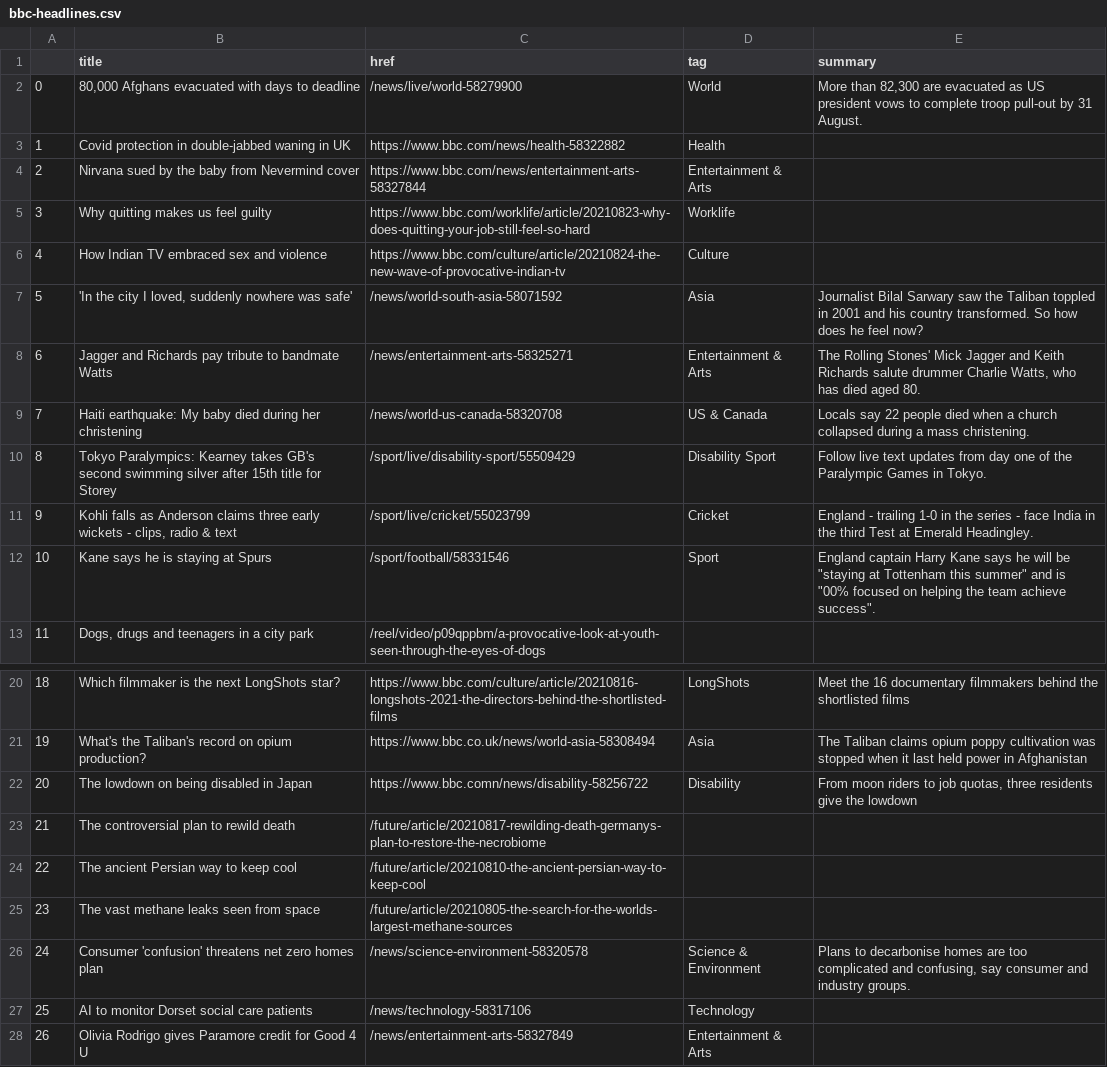
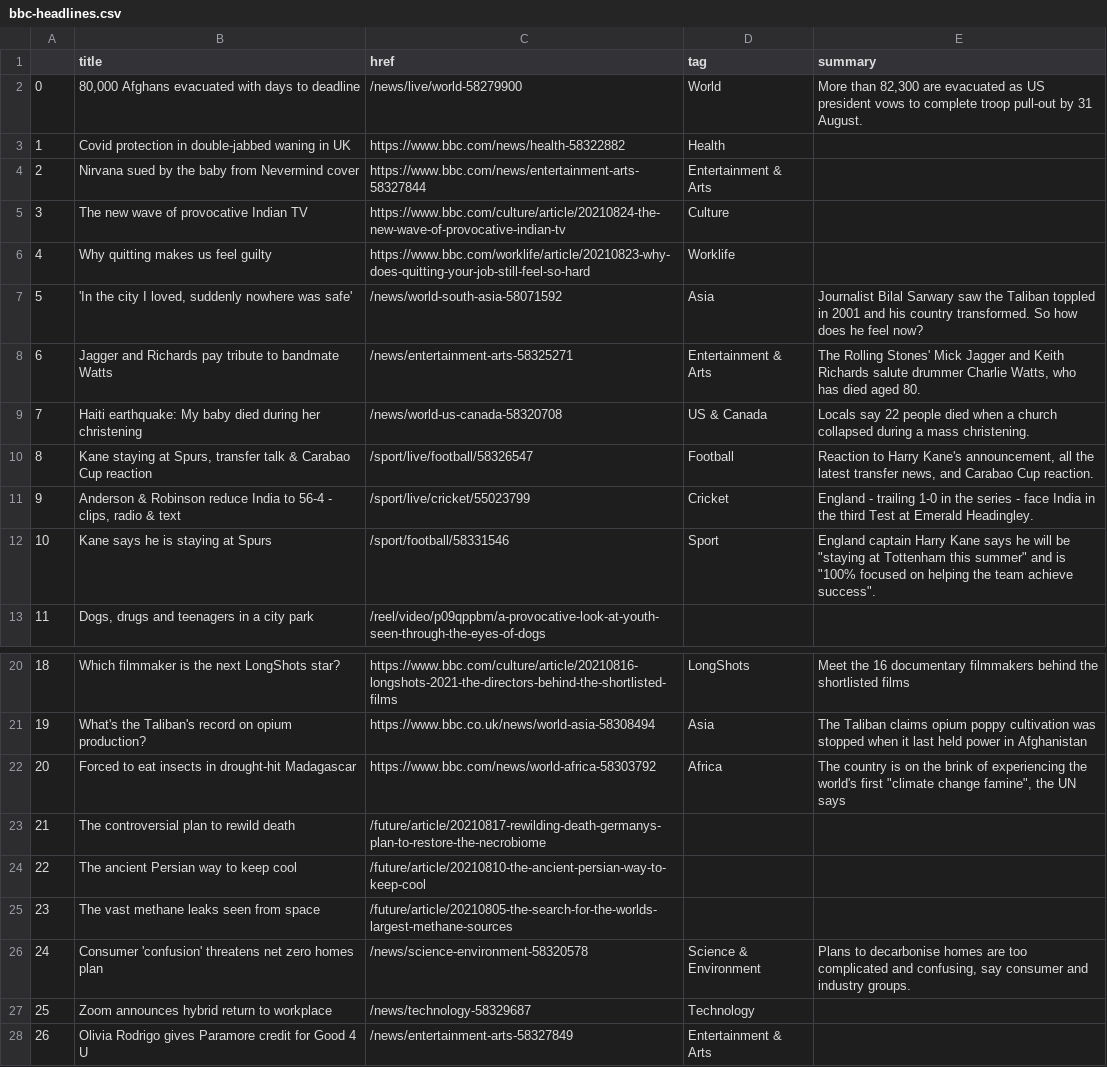
Before and after one commit to jjomalley/Auto-Scraper, a CSV file: bbc-headlines.csv, drawn as a sheet; only a part is shown, gaps mark what is left out.

```diff
--- a/bbc-headlines.csv
+++ b/bbc-headlines.csv
@@ -4,4 +4,4 @@
 2,Nirvana sued by the baby from Nevermind cover,https://www.bbc.com/news/entertainment-arts-58327844,Entertainment & Arts,
-3,Why quitting makes us feel guilty,https://www.bbc.com/worklife/article/20210823-why-does-quitting-your-job-still-feel-so-hard,Worklife,
-4,How Indian TV embraced sex and violence,https://www.bbc.com/culture/article/20210824-the-new-wave-of-provocative-indian-tv,Culture,
+3,The new wave of provocative Indian TV,https://www.bbc.com/culture/article/20210824-the-new-wave-of-provocative-indian-tv,Culture,
+4,Why quitting makes us feel guilty,https://www.bbc.com/worklife/article/20210823-why-does-quitting-your-job-still-feel-so-hard,Worklife,
 5,"'In the city I loved, suddenly nowhere was safe'",/news/world-south-asia-58071592,Asia,Journalist Bilal Sarwary saw the Taliban toppled in 2001 and his country transformed. So how does he feel now?
@@ -9,5 +9,5 @@
 7,Haiti earthquake: My baby died during her christening,/news/world-us-canada-58320708,US & Canada,Locals say 22 people died when a church collapsed during a mass christening.
-8,Tokyo Paralympics: Kearney takes GB's second swimming silver after 15th title for Storey,/sport/live/disability-sport/55509429,Disability Sport,Follow live text updates from day one of the Paralympic Games in Tokyo.
-9,"Kohli falls as Anderson claims three early wickets - clips, radio & text",/sport/live/cricket/55023799,Cricket,England - trailing 1-0 in the series - face India in the third Test at Emerald Headingley.
-10,Kane says he is staying at Spurs,/sport/football/58331546,Sport,"England captain Harry Kane says he will be ""staying at Tottenham this summer"" and is ""00% focused on helping the team achieve success""."
+8,"Kane staying at Spurs, transfer talk & Carabao Cup reaction",/sport/live/football/58326547,Football,"Reaction to Harry Kane's announcement, all the latest transfer news, and Carabao Cup reaction."
+9,"Anderson & Robinson reduce India to 56-4 - clips, radio & text",/sport/live/cricket/55023799,Cricket,England - trailing 1-0 in the series - face India in the third Test at Emerald Headingley.
+10,Kane says he is staying at Spurs,/sport/football/58331546,Sport,"England captain Harry Kane says he will be ""staying at Tottenham this summer"" and is ""100% focused on helping the team achieve success""."
 11,"Dogs, drugs and teenagers in a city park",/reel/video/p09qppbm/a-provocative-look-at-youth-seen-through-the-eyes-of-dogs,,
@@ -21,3 +21,3 @@
 19,What's the Taliban's record on opium production?,https://www.bbc.co.uk/news/world-asia-58308494,Asia,The Taliban claims opium poppy cultivation was stopped when it last held power in Afghanistan
-20,The lowdown on being disabled in Japan,https://www.bbc.comn/news/disability-58256722,Disability,"From moon riders to job quotas, three residents give the lowdown"
+20,Forced to eat insects in drought-hit Madagascar,https://www.bbc.com/news/world-africa-58303792,Africa,"The country is on the brink of experiencing the world's first ""climate change famine"", the UN says"
 21,The controversial plan to rewild death,/future/article/20210817-rewilding-death-germanys-plan-to-restore-the-necrobiome,,
@@ -26,3 +26,3 @@
 24,Consumer 'confusion' threatens net zero homes plan,/news/science-environment-58320578,Science & Environment,"Plans to decarbonise homes are too complicated and confusing, say consumer and industry groups."
-25,AI to monitor Dorset social care patients,/news/technology-58317106,Technology,
+25,Zoom announces hybrid return to workplace,/news/technology-58329687,Technology,
 26,Olivia Rodrigo gives Paramore credit for Good 4 U,/news/entertainment-arts-58327849,Entertainment & Arts,
```
